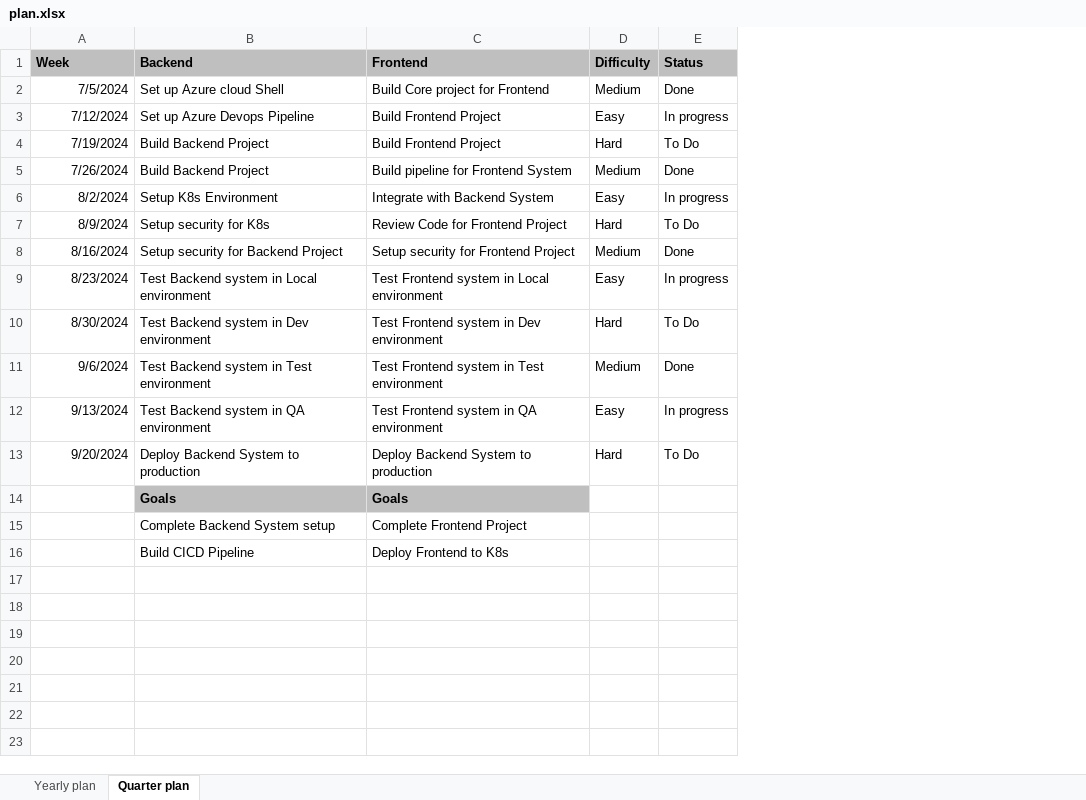
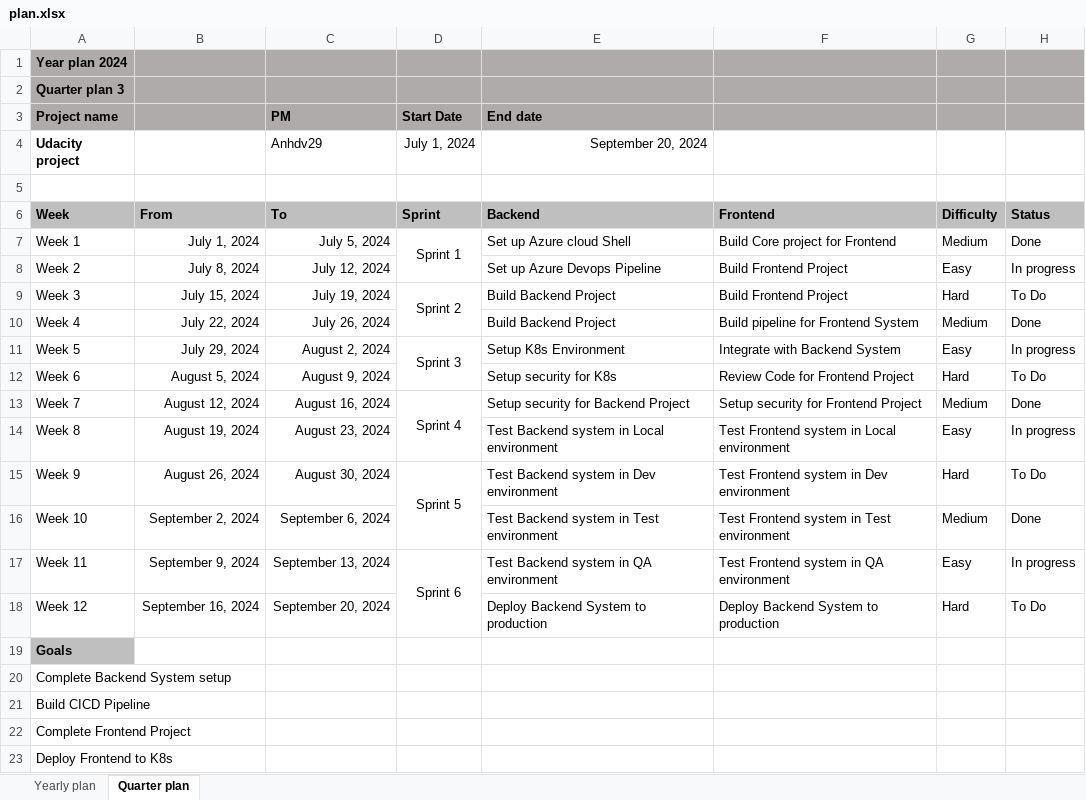
Before and after one commit to TreAt1412/udacity2, an Excel workbook: plan.xlsx, sheet Quarter plan, drawn as a sheet; values as stored, in another font and other column widths than the file's, no borders; conditional formats not drawn; removed rows and columns are numbered as before the commit, all else as after; the diff names each change by its address in the sheet, - before the commit and + after, or states it on an @@ line.

Commit message:
add plan file

```diff
--- a/plan.xlsx (sheet Quarter plan)
+++ b/plan.xlsx (sheet Quarter plan)
+column B (From), rows 7-18: July 1, 2024 | July 8, 2024 | July 15, 2024 | July 22, 2024 | July 29, 2024 | August 5, 2024 | August 12, 2024 | August 19, 2024 | August 26, 2024 | September 2, 2024 | September 9, 2024 | September 16, 2024
+column C (To), rows 7-18: July 5, 2024 | July 12, 2024 | July 19, 2024 | July 26, 2024 | August 2, 2024 | August 9, 2024 | August 16, 2024 | August 23, 2024 | August 30, 2024 | September 6, 2024 | September 13, 2024 | September 20, 2024
+column D (Sprint), rows 7-17: Sprint 1 |  | Sprint 2 |  | Sprint 3 |  | Sprint 4 |  | Sprint 5 |  | Sprint 6
+row 1: Year plan 2024
+row 2: Quarter plan 3
+row 3: Project name |  | PM | Start Date | End date
+row 4: Udacity project |  | Anhdv29 | July 1, 2024 | September 20, 2024
+row 5: (empty)
-A7 (Week): 7/5/2024
+A7 (Week): Week 1
-A8 (Week): 7/12/2024
+A8 (Week): Week 2
-A9 (Week): 7/19/2024
+A9 (Week): Week 3
-A10 (Week): 7/26/2024
+A10 (Week): Week 4
-A11 (Week): 8/2/2024
+A11 (Week): Week 5
-A12 (Week): 8/9/2024
+A12 (Week): Week 6
-A13 (Week): 8/16/2024
+A13 (Week): Week 7
-A14 (Week): 8/23/2024
+A14 (Week): Week 8
-A15 (Week): 8/30/2024
+A15 (Week): Week 9
-A16 (Week): 9/6/2024
+A16 (Week): Week 10
-A17 (Week): 9/13/2024
+A17 (Week): Week 11
-A18 (Week): 9/20/2024
+A18 (Week): Week 12
-row 14:  | Goals | Goals
-row 15:  | Complete Backend System setup | Complete Frontend Project
-row 16:  | Build CICD Pipeline | Deploy Frontend to K8s
+row 19: Goals
+row 20: Complete Backend System setup
+row 21: Build CICD Pipeline
+row 22: Complete Frontend Project
+row 23: Deploy Frontend to K8s
```
Also changed, not shown: sheet Yearly plan.
